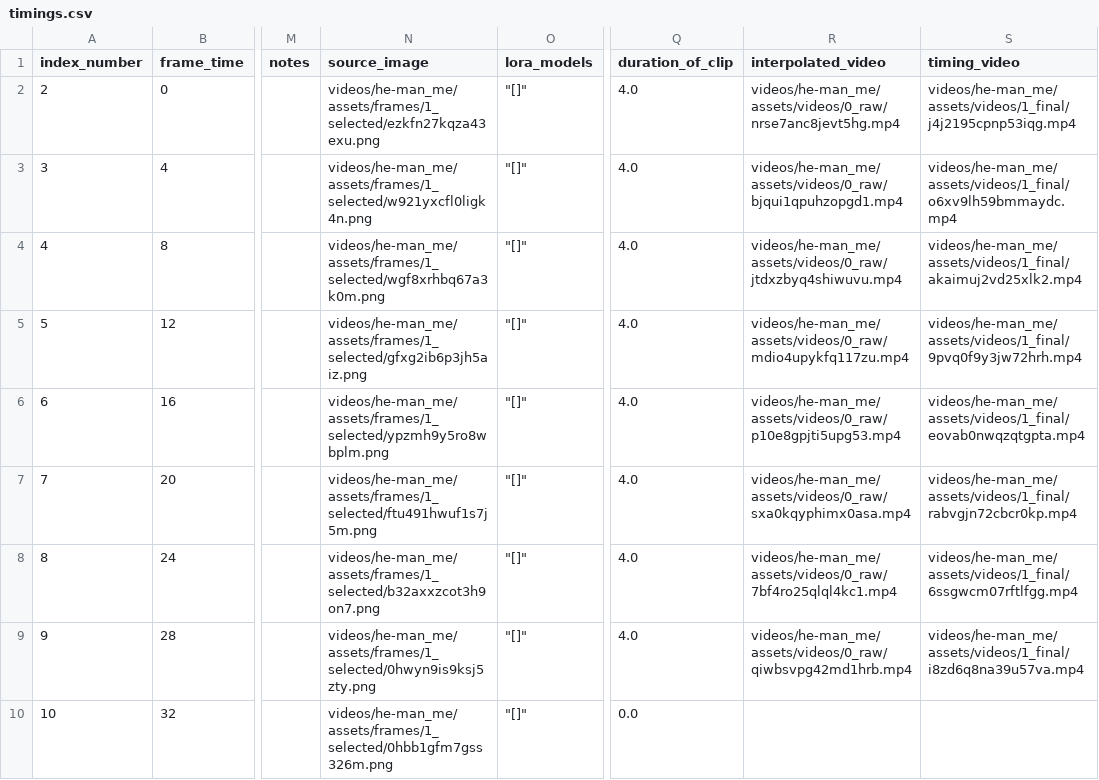
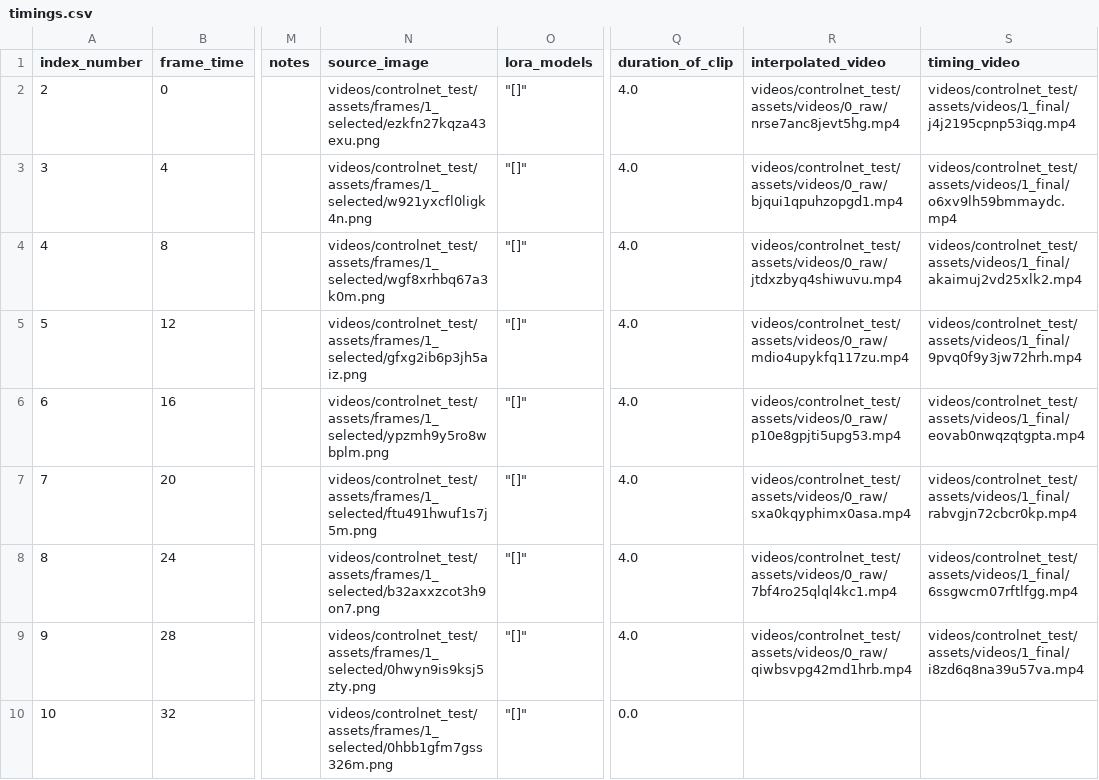
Before and after one commit to banodoco/Dough, a CSV file: videos/controlnet_test/timings.csv, drawn as a sheet; only a part is shown, gaps mark what is left out; the diff names each change by its address in the sheet, - before the commit and + after, or states it on an @@ line.

```diff
--- a/videos/controlnet_test/timings.csv
+++ b/videos/controlnet_test/timings.csv
-N2 (source_image): videos/he-man_me/assets/frames/1_selected/ezkfn27kqza43exu.png
+N2 (source_image): videos/controlnet_test/assets/frames/1_selected/ezkfn27kqza43exu.png
-R2 (interpolated_video): videos/he-man_me/assets/videos/0_raw/nrse7anc8jevt5hg.mp4
+R2 (interpolated_video): videos/controlnet_test/assets/videos/0_raw/nrse7anc8jevt5hg.mp4
-S2 (timing_video): videos/he-man_me/assets/videos/1_final/j4j2195cpnp53iqg.mp4
+S2 (timing_video): videos/controlnet_test/assets/videos/1_final/j4j2195cpnp53iqg.mp4
-N3 (source_image): videos/he-man_me/assets/frames/1_selected/w921yxcfl0ligk4n.png
+N3 (source_image): videos/controlnet_test/assets/frames/1_selected/w921yxcfl0ligk4n.png
-R3 (interpolated_video): videos/he-man_me/assets/videos/0_raw/bjqui1qpuhzopgd1.mp4
+R3 (interpolated_video): videos/controlnet_test/assets/videos/0_raw/bjqui1qpuhzopgd1.mp4
-S3 (timing_video): videos/he-man_me/assets/videos/1_final/o6xv9lh59bmmaydc.mp4
+S3 (timing_video): videos/controlnet_test/assets/videos/1_final/o6xv9lh59bmmaydc.mp4
-N4 (source_image): videos/he-man_me/assets/frames/1_selected/wgf8xrhbq67a3k0m.png
+N4 (source_image): videos/controlnet_test/assets/frames/1_selected/wgf8xrhbq67a3k0m.png
-R4 (interpolated_video): videos/he-man_me/assets/videos/0_raw/jtdxzbyq4shiwuvu.mp4
+R4 (interpolated_video): videos/controlnet_test/assets/videos/0_raw/jtdxzbyq4shiwuvu.mp4
-S4 (timing_video): videos/he-man_me/assets/videos/1_final/akaimuj2vd25xlk2.mp4
+S4 (timing_video): videos/controlnet_test/assets/videos/1_final/akaimuj2vd25xlk2.mp4
-N5 (source_image): videos/he-man_me/assets/frames/1_selected/gfxg2ib6p3jh5aiz.png
+N5 (source_image): videos/controlnet_test/assets/frames/1_selected/gfxg2ib6p3jh5aiz.png
-R5 (interpolated_video): videos/he-man_me/assets/videos/0_raw/mdio4upykfq117zu.mp4
+R5 (interpolated_video): videos/controlnet_test/assets/videos/0_raw/mdio4upykfq117zu.mp4
-S5 (timing_video): videos/he-man_me/assets/videos/1_final/9pvq0f9y3jw72hrh.mp4
+S5 (timing_video): videos/controlnet_test/assets/videos/1_final/9pvq0f9y3jw72hrh.mp4
-N6 (source_image): videos/he-man_me/assets/frames/1_selected/ypzmh9y5ro8wbplm.png
+N6 (source_image): videos/controlnet_test/assets/frames/1_selected/ypzmh9y5ro8wbplm.png
-R6 (interpolated_video): videos/he-man_me/assets/videos/0_raw/p10e8gpjti5upg53.mp4
+R6 (interpolated_video): videos/controlnet_test/assets/videos/0_raw/p10e8gpjti5upg53.mp4
-S6 (timing_video): videos/he-man_me/assets/videos/1_final/eovab0nwqzqtgpta.mp4
+S6 (timing_video): videos/controlnet_test/assets/videos/1_final/eovab0nwqzqtgpta.mp4
-N7 (source_image): videos/he-man_me/assets/frames/1_selected/ftu491hwuf1s7j5m.png
+N7 (source_image): videos/controlnet_test/assets/frames/1_selected/ftu491hwuf1s7j5m.png
-R7 (interpolated_video): videos/he-man_me/assets/videos/0_raw/sxa0kqyphimx0asa.mp4
+R7 (interpolated_video): videos/controlnet_test/assets/videos/0_raw/sxa0kqyphimx0asa.mp4
-S7 (timing_video): videos/he-man_me/assets/videos/1_final/rabvgjn72cbcr0kp.mp4
+S7 (timing_video): videos/controlnet_test/assets/videos/1_final/rabvgjn72cbcr0kp.mp4
-N8 (source_image): videos/he-man_me/assets/frames/1_selected/b32axxzcot3h9on7.png
+N8 (source_image): videos/controlnet_test/assets/frames/1_selected/b32axxzcot3h9on7.png
-R8 (interpolated_video): videos/he-man_me/assets/videos/0_raw/7bf4ro25qlql4kc1.mp4
+R8 (interpolated_video): videos/controlnet_test/assets/videos/0_raw/7bf4ro25qlql4kc1.mp4
-S8 (timing_video): videos/he-man_me/assets/videos/1_final/6ssgwcm07rftlfgg.mp4
+S8 (timing_video): videos/controlnet_test/assets/videos/1_final/6ssgwcm07rftlfgg.mp4
-N9 (source_image): videos/he-man_me/assets/frames/1_selected/0hwyn9is9ksj5zty.png
+N9 (source_image): videos/controlnet_test/assets/frames/1_selected/0hwyn9is9ksj5zty.png
-R9 (interpolated_video): videos/he-man_me/assets/videos/0_raw/qiwbsvpg42md1hrb.mp4
+R9 (interpolated_video): videos/controlnet_test/assets/videos/0_raw/qiwbsvpg42md1hrb.mp4
-S9 (timing_video): videos/he-man_me/assets/videos/1_final/i8zd6q8na39u57va.mp4
+S9 (timing_video): videos/controlnet_test/assets/videos/1_final/i8zd6q8na39u57va.mp4
-N10 (source_image): videos/he-man_me/assets/frames/1_selected/0hbb1gfm7gss326m.png
+N10 (source_image): videos/controlnet_test/assets/frames/1_selected/0hbb1gfm7gss326m.png
```
Also changed, not shown: videos/controlnet_test/settings.csv.
